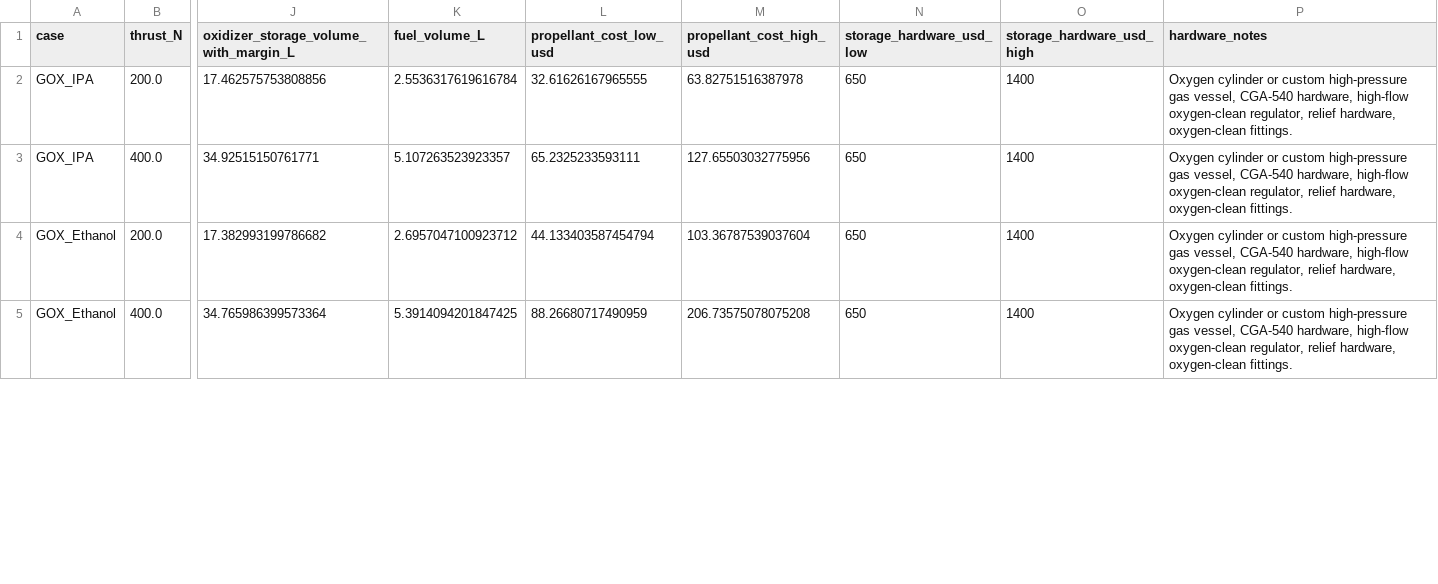
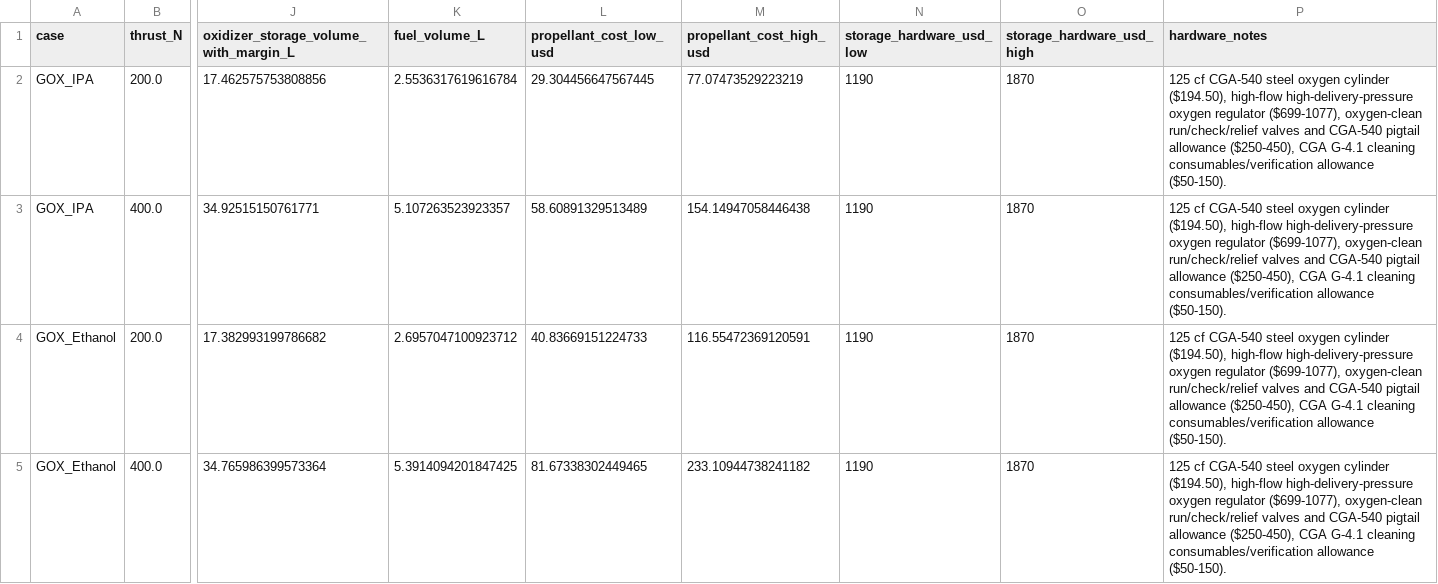
Before and after one commit to SerrialError/latex-papers, a CSV file: rocket/rocket_outputs/data/system_sizing_and_cost_summary.csv, drawn as a sheet; only a part is shown, gaps mark what is left out; the diff covers the shown part only; the diff names each change by its address in the sheet, - before the commit and + after, or states it on an @@ line.

Commit message:
added new additions to notebook to a good reference point for cleaning

```diff
--- a/rocket/rocket_outputs/data/system_sizing_and_cost_summary.csv
+++ b/rocket/rocket_outputs/data/system_sizing_and_cost_summary.csv
-L2 (propellant_cost_low_usd): 32.61626167965555
+L2 (propellant_cost_low_usd): 29.304456647567445
-M2 (propellant_cost_high_usd): 63.82751516387978
+M2 (propellant_cost_high_usd): 77.07473529223219
-N2:N5 (storage_hardware_usd_low): 650
+N2:N5 (storage_hardware_usd_low): 1190
-O2:O5 (storage_hardware_usd_high): 1400
+O2:O5 (storage_hardware_usd_high): 1870
-P2:P5 (hardware_notes): Oxygen cylinder or custom high-pressure gas vessel, CGA-540 hardware, high-flow oxygen-clean regulator, relief hardware, oxygen-clean fittings.
+P2:P5 (hardware_notes): 125 cf CGA-540 steel oxygen cylinder ($194.50), high-flow high-delivery-pressure oxygen regulator ($699-1077), oxygen-clean run/check/relief valves and CGA-540 pigtail allowance ($250-450), CGA G-4.1 cleaning consumables/verification allowance ($50-150).
-L3 (propellant_cost_low_usd): 65.2325233593111
+L3 (propellant_cost_low_usd): 58.60891329513489
-M3 (propellant_cost_high_usd): 127.65503032775956
+M3 (propellant_cost_high_usd): 154.14947058446438
-L4 (propellant_cost_low_usd): 44.133403587454794
+L4 (propellant_cost_low_usd): 40.83669151224733
-M4 (propellant_cost_high_usd): 103.36787539037604
+M4 (propellant_cost_high_usd): 116.55472369120591
-L5 (propellant_cost_low_usd): 88.26680717490959
+L5 (propellant_cost_low_usd): 81.67338302449465
-M5 (propellant_cost_high_usd): 206.73575078075208
+M5 (propellant_cost_high_usd): 233.10944738241182
```
Also changed, not shown: 16 edited cells elsewhere in this file, 10 other files.
